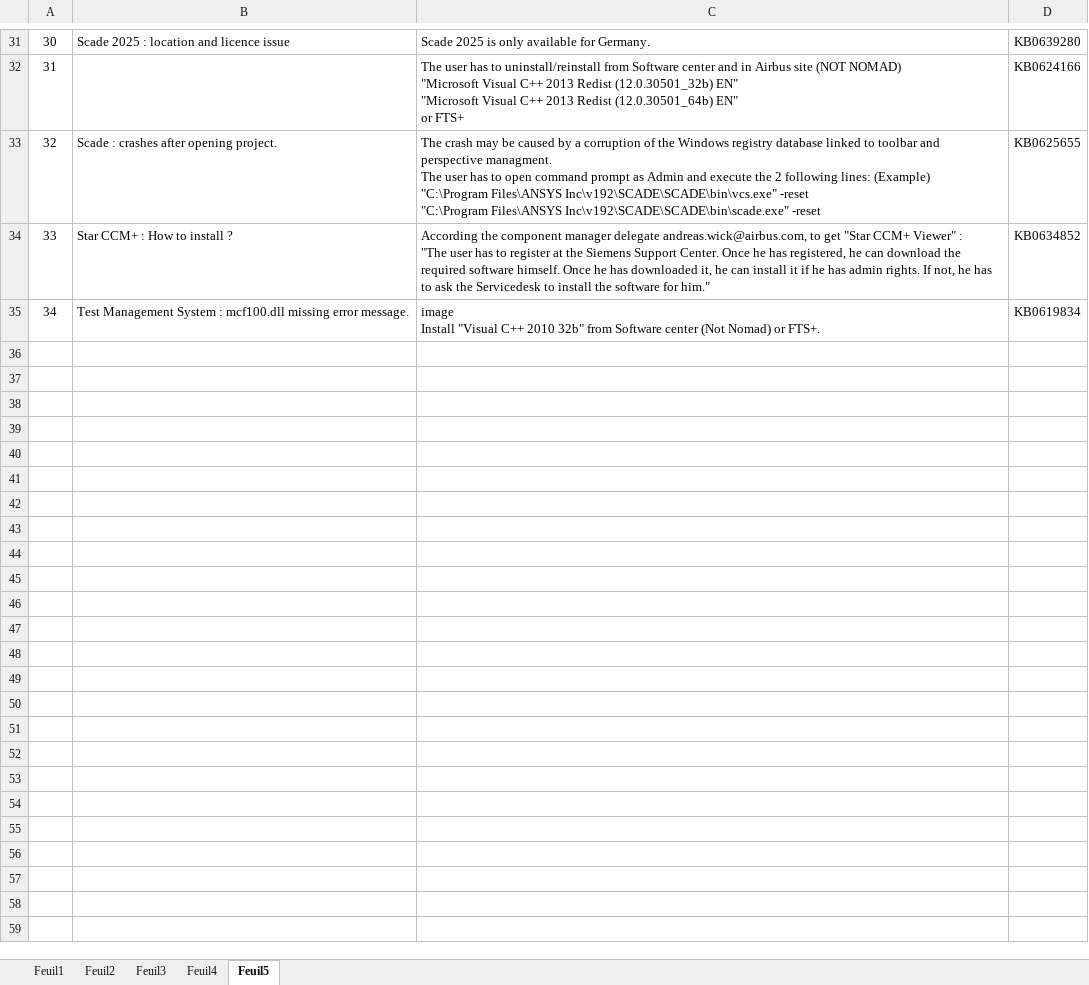
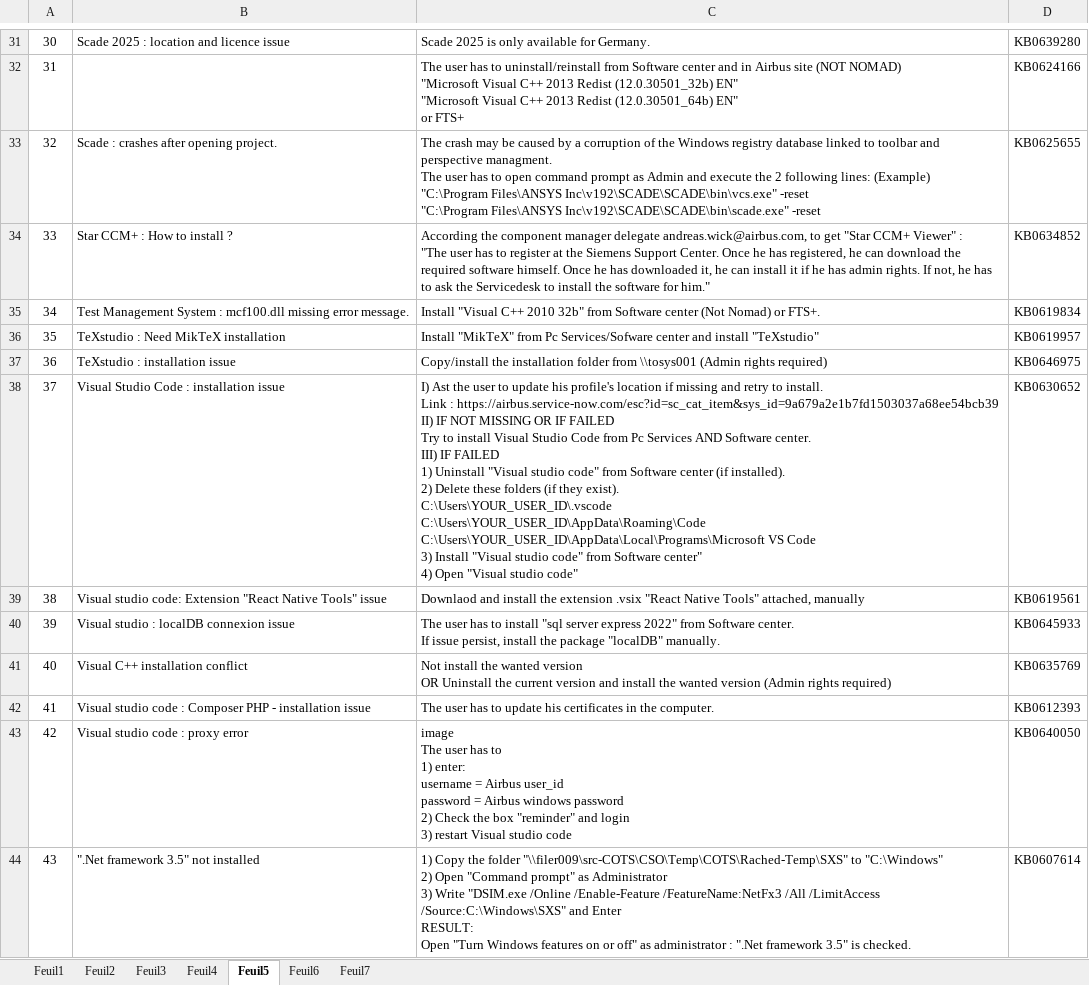
Before and after one commit to serghinerached/prodigiup-frontend, an Excel workbook: data/CotsList.xlsx, sheet Feuil5, drawn as a sheet; only a part is shown, gaps mark what is left out; values as stored, in another font and other column widths than the file's, no borders; ↵ is a line break in a cell; the diff covers the shown part only; the diff names each change by its address in the sheet, - before the commit and + after, or states it on an @@ line.

```diff
--- a/data/CotsList.xlsx (sheet Feuil5)
+++ b/data/CotsList.xlsx (sheet Feuil5)
+sheet tab: Feuil6
+sheet tab: Feuil7
-C35: image ↵ Install "Visual…
+C35: Install "Visual…
+row 36: 35 | TeXstudio : Need MikTeX installation | Install "MikTeX" from Pc Services/Sofware center and install "TeXstudio" | KB0619957
+row 37: 36 | TeXstudio : installation issue | Copy/install the installation folder from \\tosys001 (Admin rights required) | KB0646975
+row 38: 37 | Visual Studio Code : installation issue | I) Ast the user to update his profile's location if missing and retry to install. ↵ Link : https://airbus.service-now.com/esc?id=sc_cat_item&sys_id=9a679a2e1b7fd1503037a68ee54bcb39 ↵ II) IF NOT MISSING OR IF FAILED ↵ Try to install Visual Studio Code from Pc Services AND Software center. ↵ III) IF FAILED ↵ 1) Uninstall "Visual studio code" from Software center (if installed). ↵ 2) Delete these folders (if they exist). ↵ C:\Users\YOUR_USER_ID\.vscode ↵ C:\Users\YOUR_USER_ID\AppData\Roaming\Code ↵ C:\Users\YOUR_USER_ID\AppData\Local\Programs\Microsoft VS Code ↵ 3) Install "Visual studio code" from Software center" ↵ 4) Open "Visual studio code" | KB0630652
+row 39: 38 | Visual studio code: Extension "React Native Tools" issue | Downlaod and install the extension .vsix "React Native Tools" attached, manually | KB0619561
+row 40: 39 | Visual studio : localDB connexion issue | The user has to install "sql server express 2022" from Software center. ↵ If issue persist, install the package "localDB" manually. | KB0645933
+row 41: 40 | Visual C++ installation conflict | Not install the wanted version ↵ OR Uninstall the current version and install the wanted version (Admin rights required) | KB0635769
+row 42: 41 | Visual studio code : Composer PHP - installation issue | The user has to update his certificates in the computer. | KB0612393
+row 43: 42 | Visual studio code : proxy error | image ↵ The user has to ↵ 1) enter: ↵ username = Airbus user_id ↵ password = Airbus windows password ↵ 2) Check the box "reminder" and login ↵ 3) restart Visual studio code | KB0640050
+row 44: 43 | ".Net framework 3.5" not installed | 1) Copy the folder "\\filer009\src-COTS\CSO\Temp\COTS\Rached-Temp\SXS" to "C:\Windows" ↵ 2) Open "Command prompt" as Administrator ↵ 3) Write "DSIM.exe /Online /Enable-Feature /FeatureName:NetFx3 /All /LimitAccess /Source:C:\Windows\SXS" and Enter ↵ RESULT: ↵ Open "Turn Windows features on or off" as administrator : ".Net framework 3.5" is checked. | KB0607614
```
Also changed, not shown: 10 added rows elsewhere in this sheet, sheet Feuil4, sheet Feuil2, sheet Feuil1, sheet Feuil3, 12 other files.
